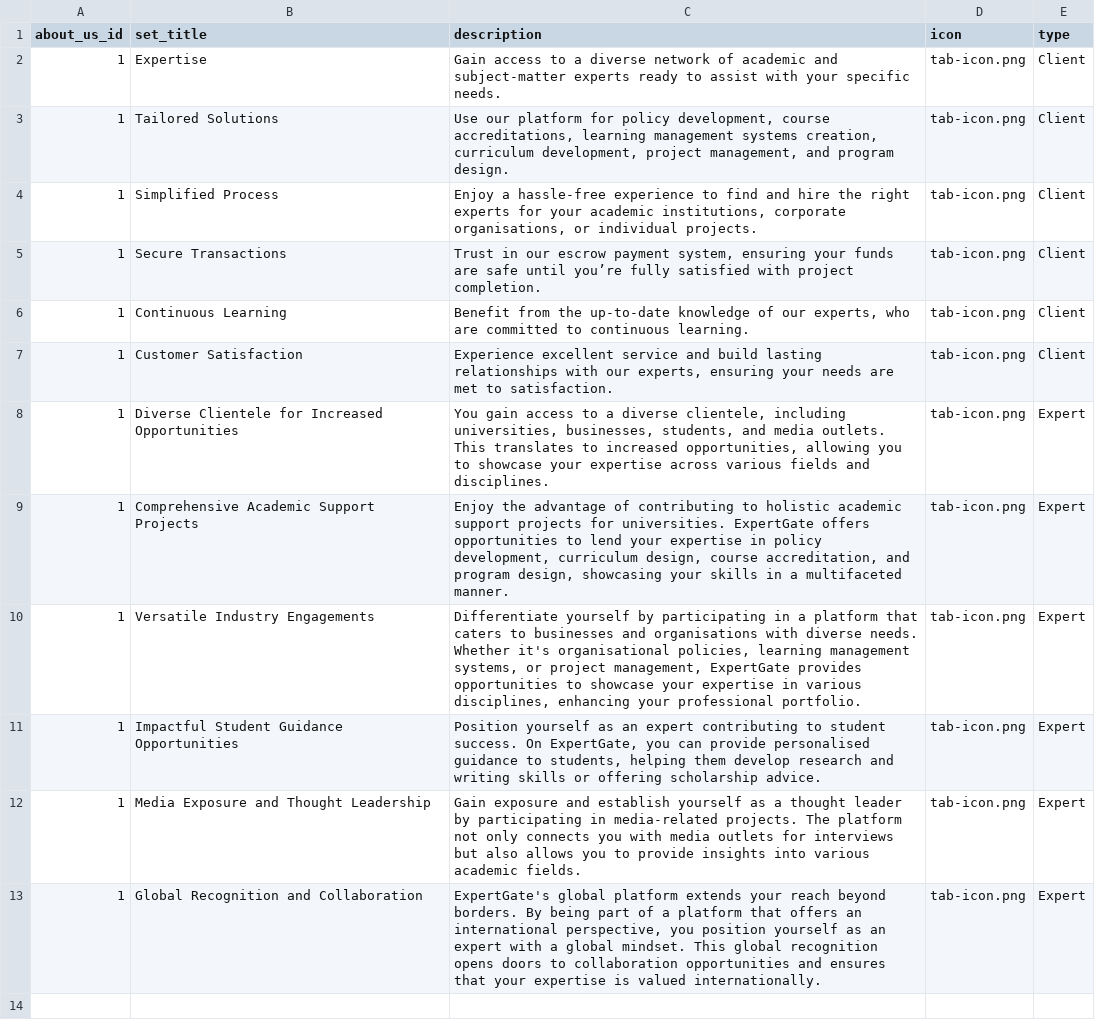
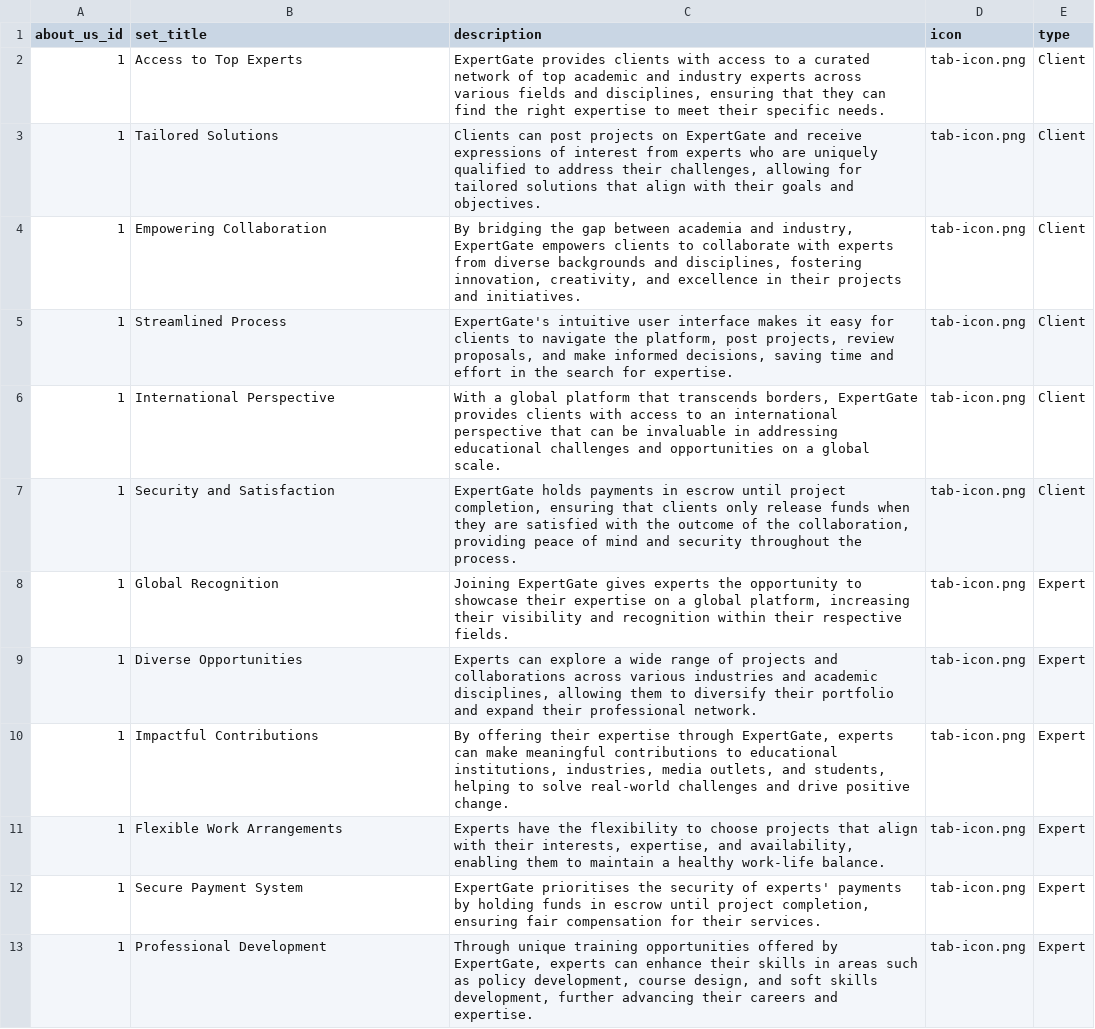
Before and after one commit to jamiul/expert-hub, a CSV file: database/data/aboutApart.csv, drawn as a sheet; the diff names each change by its address in the sheet, - before the commit and + after, or states it on an @@ line.

Commit message:
Updated about apart sets

```diff
--- a/database/data/aboutApart.csv
+++ b/database/data/aboutApart.csv
-B2 (set_title): Expertise
+B2 (set_title): Access to Top Experts
-C2 (description): Gain access to a diverse network of academic and subject-matter experts ready to assist with your specific needs.
+C2 (description): ExpertGate provides clients with access to a curated network of top academic and industry experts across various fields and disciplines, ensuring that they can find the right expertise to meet their specific needs.
-C3 (description): Use our platform for policy development, course accreditations, learning management systems creation, curriculum development, project management, and program design.
+C3 (description): Clients can post projects on ExpertGate and receive expressions of interest from experts who are uniquely qualified to address their challenges, allowing for tailored solutions that align with their goals and objectives.
-B4 (set_title): Simplified Process
+B4 (set_title): Empowering Collaboration
-C4 (description): Enjoy a hassle-free experience to find and hire the right experts for your academic institutions, corporate organisations, or individual projects.
+C4 (description): By bridging the gap between academia and industry, ExpertGate empowers clients to collaborate with experts from diverse backgrounds and disciplines, fostering innovation, creativity, and excellence in their projects and initiatives.
-B5 (set_title): Secure Transactions
+B5 (set_title): Streamlined Process
-C5 (description): Trust in our escrow payment system, ensuring your funds are safe until you’re fully satisfied with project completion.
+C5 (description): ExpertGate's intuitive user interface makes it easy for clients to navigate the platform, post projects, review proposals, and make informed decisions, saving time and effort in the search for expertise.
-B6 (set_title): Continuous Learning
+B6 (set_title): International Perspective
-C6 (description): Benefit from the up-to-date knowledge of our experts, who are committed to continuous learning.
+C6 (description): With a global platform that transcends borders, ExpertGate provides clients with access to an international perspective that can be invaluable in addressing educational challenges and opportunities on a global scale.
-B7 (set_title): Customer Satisfaction
+B7 (set_title): Security and Satisfaction
-C7 (description): Experience excellent service and build lasting relationships with our experts, ensuring your needs are met to satisfaction.
+C7 (description): ExpertGate holds payments in escrow until project completion, ensuring that clients only release funds when they are satisfied with the outcome of the collaboration, providing peace of mind and security throughout the process.
-B8 (set_title): Diverse Clientele for Increased Opportunities
+B8 (set_title): Global Recognition
-C8 (description): You gain access to a diverse clientele, including universities, businesses, students, and media outlets. This translates to increased opportunities, allowing you to showcase your expertise across various fields and disciplines.
+C8 (description): Joining ExpertGate gives experts the opportunity to showcase their expertise on a global platform, increasing their visibility and recognition within their respective fields.
-B9 (set_title): Comprehensive Academic Support Projects
+B9 (set_title): Diverse Opportunities
-C9 (description): Enjoy the advantage of contributing to holistic academic support projects for universities. ExpertGate offers opportunities to lend your expertise in policy development, curriculum design, course accreditation, and program design, showcasing your skills in a multifaceted manner.
+C9 (description): Experts can explore a wide range of projects and collaborations across various industries and academic disciplines, allowing them to diversify their portfolio and expand their professional network.
-B10 (set_title): Versatile Industry Engagements
+B10 (set_title): Impactful Contributions
-C10 (description): Differentiate yourself by participating in a platform that caters to businesses and organisations with diverse needs. Whether it's organisational policies, learning management systems, or project management, ExpertGate provides opportunities to showcase your expertise in various disciplines, enhancing your professional portfolio.
+C10 (description): By offering their expertise through ExpertGate, experts can make meaningful contributions to educational institutions, industries, media outlets, and students, helping to solve real-world challenges and drive positive change.
-B11 (set_title): Impactful Student Guidance Opportunities
+B11 (set_title): Flexible Work Arrangements
-C11 (description): Position yourself as an expert contributing to student success. On ExpertGate, you can provide personalised guidance to students, helping them develop research and writing skills or offering scholarship advice.
+C11 (description): Experts have the flexibility to choose projects that align with their interests, expertise, and availability, enabling them to maintain a healthy work-life balance.
-B12 (set_title): Media Exposure and Thought Leadership
+B12 (set_title): Secure Payment System
-C12 (description): Gain exposure and establish yourself as a thought leader by participating in media-related projects. The platform not only connects you with media outlets for interviews but also allows you to provide insights into various academic fields.
+C12 (description): ExpertGate prioritises the security of experts' payments by holding funds in escrow until project completion, ensuring fair compensation for their services.
-B13 (set_title): Global Recognition and Collaboration
+B13 (set_title): Professional Development
-C13 (description): ExpertGate's global platform extends your reach beyond borders. By being part of a platform that offers an international perspective, you position yourself as an expert with a global mindset. This global recognition opens doors to collaboration opportunities and ensures that your expertise is valued internationally.
+C13 (description): Through unique training opportunities offered by ExpertGate, experts can enhance their skills in areas such as policy development, course design, and soft skills development, further advancing their careers and expertise.
```
